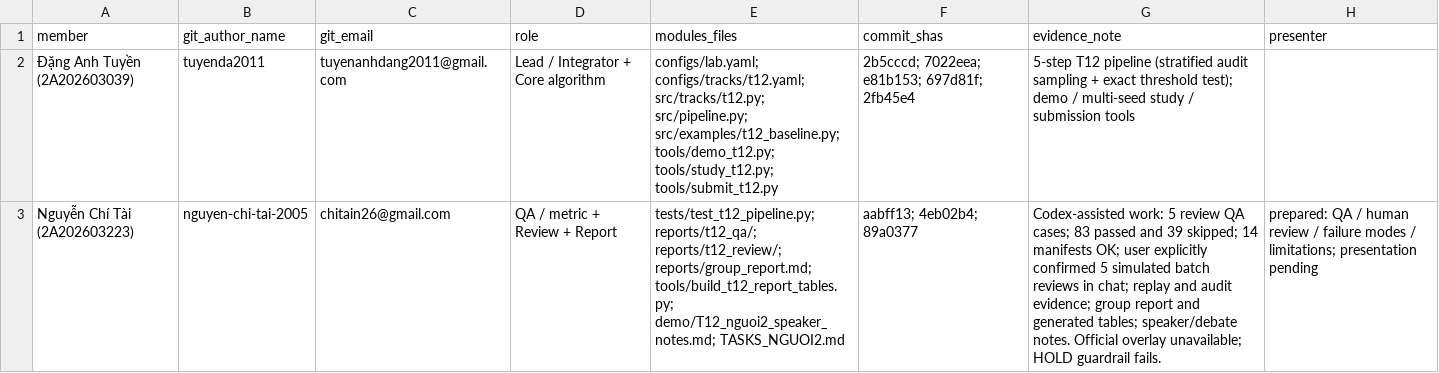
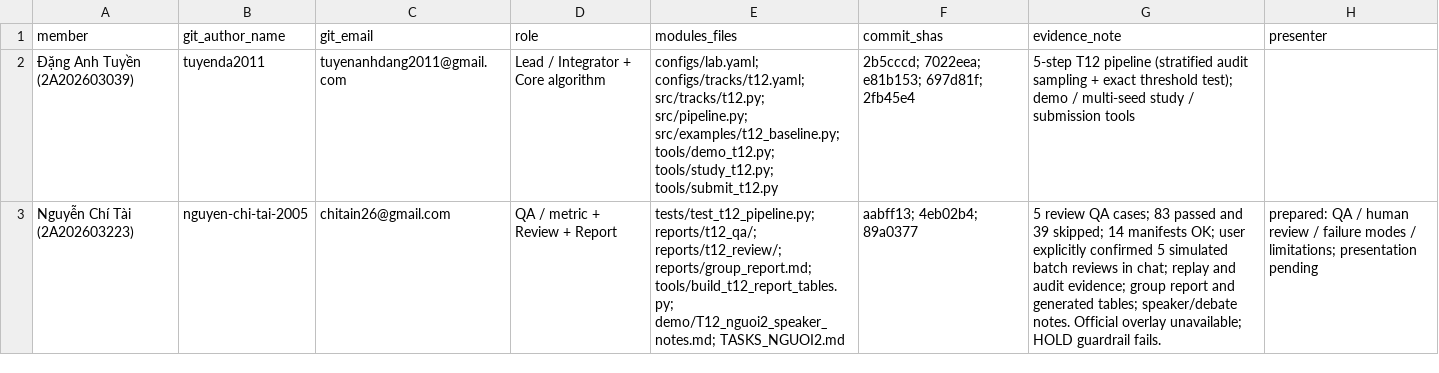
Before and after one commit to tuyenda2011/K5-Day6-L2-NguyenChiTai-2A202603223-DataGovernanceAndPrivacy, a CSV file: reports/team_contributions.csv, drawn as a sheet; the diff names each change by its address in the sheet, - before the commit and + after, or states it on an @@ line.

```diff
--- a/reports/team_contributions.csv
+++ b/reports/team_contributions.csv
-G3 (evidence_note): Codex-assisted work: 5 review…
+G3 (evidence_note): 5 review…
```
Also changed, not shown: reports/t12_review/batch_decisions.csv, reports/t12_review/decision_log.csv, 6 other files.
